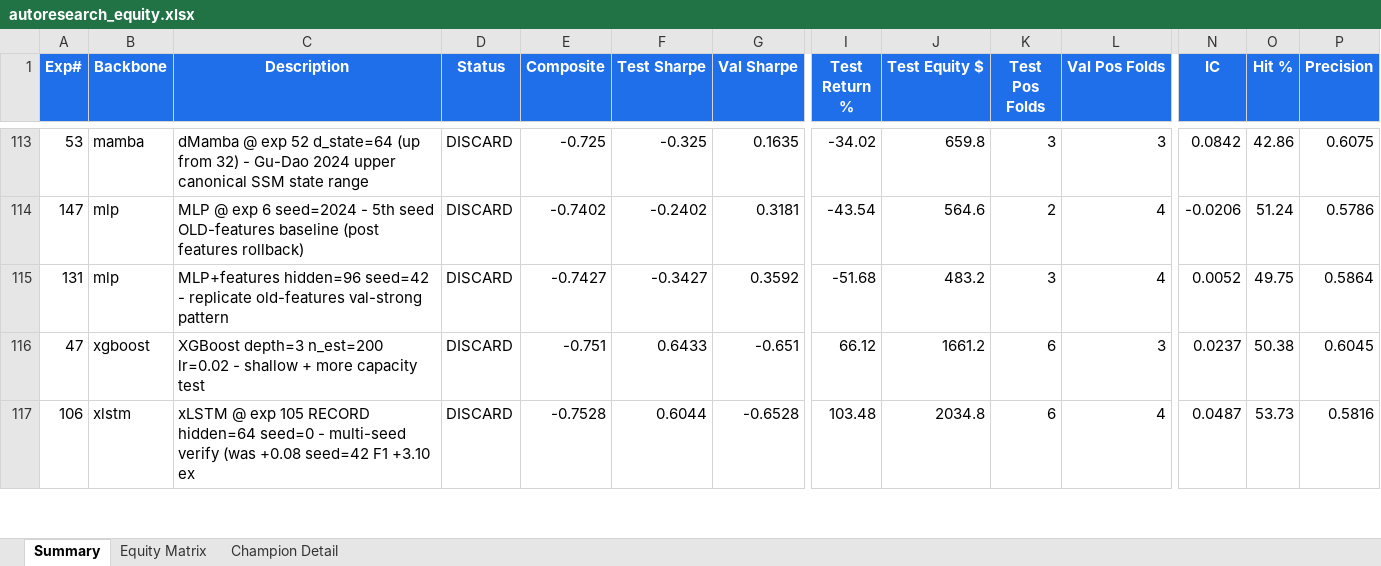
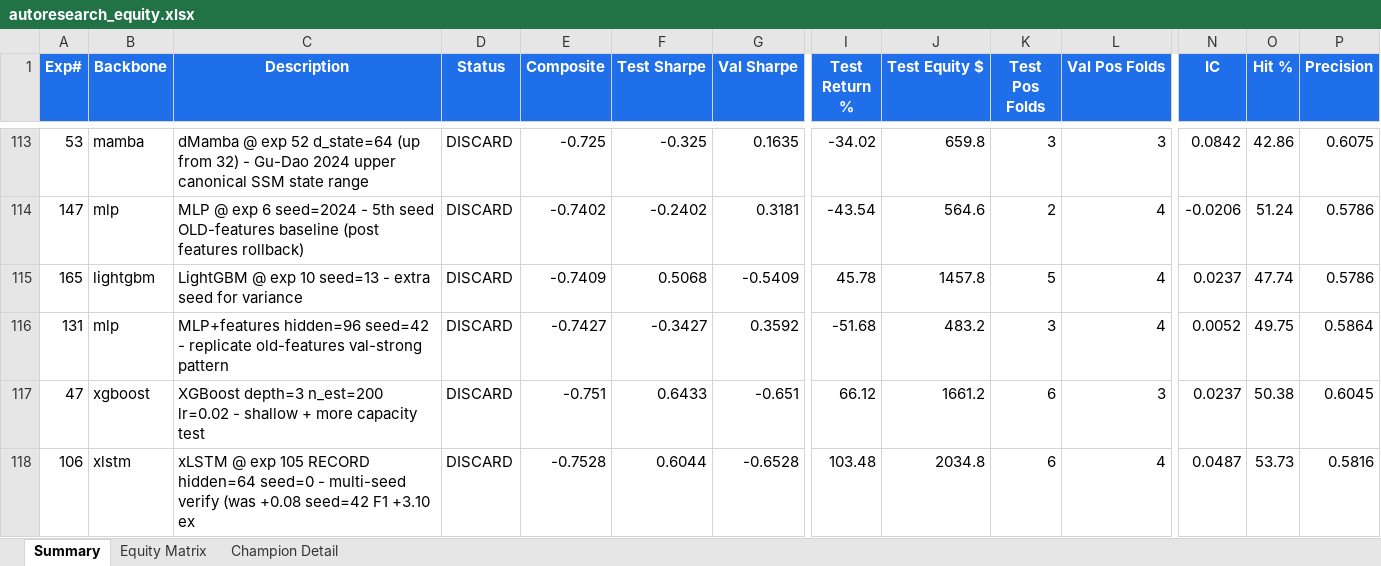
Before and after one commit to dlmastery/autoresearch, an Excel workbook: docs/index_stock_dashboard/autoresearch_equity.xlsx, sheet Summary, drawn as a sheet; only a part is shown, gaps mark what is left out; values as stored, in another font and other column widths than the file's, no borders; conditional formats not drawn; rows hold the shown columns only; the diff names each change by its address in the sheet, - before the commit and + after, or states it on an @@ line.

Commit message:
QQQ exp 165 verdict + exp 166 pre-auth (CatBoost depth=8)
Exp 165 LightGBM seed=13: -0.74 DISCARD. 4-seed range [-0.74, +0.50] confirms
non-determinism on n=2738 QQQ; LGBM axis closed.

Exp 166 pre-auth: CatBoost depth=8 (deep oblivious trees, never tested) — one
knob change from CatBoost-best exp 98 (depth=4). Targets F2/F3 macro 3-way
interactions per Prokhorenkova 2018 §4.1 + Cieslak-Pang 2021 RFS.

```diff
--- a/docs/index_stock_dashboard/autoresearch_equity.xlsx (sheet Summary)
+++ b/docs/index_stock_dashboard/autoresearch_equity.xlsx (sheet Summary)
+row 115: 165 | lightgbm | LightGBM @ exp 10 seed=13 - extra seed for variance | DISCARD | -0.7409 | 0.5068 | -0.5409 | 45.78 | 1457.8 | 5 | 4 | 0.0237 | 47.74 | 0.5786
```
Also changed, not shown: sheet Equity Matrix, charts or pictures, 14 other files.
